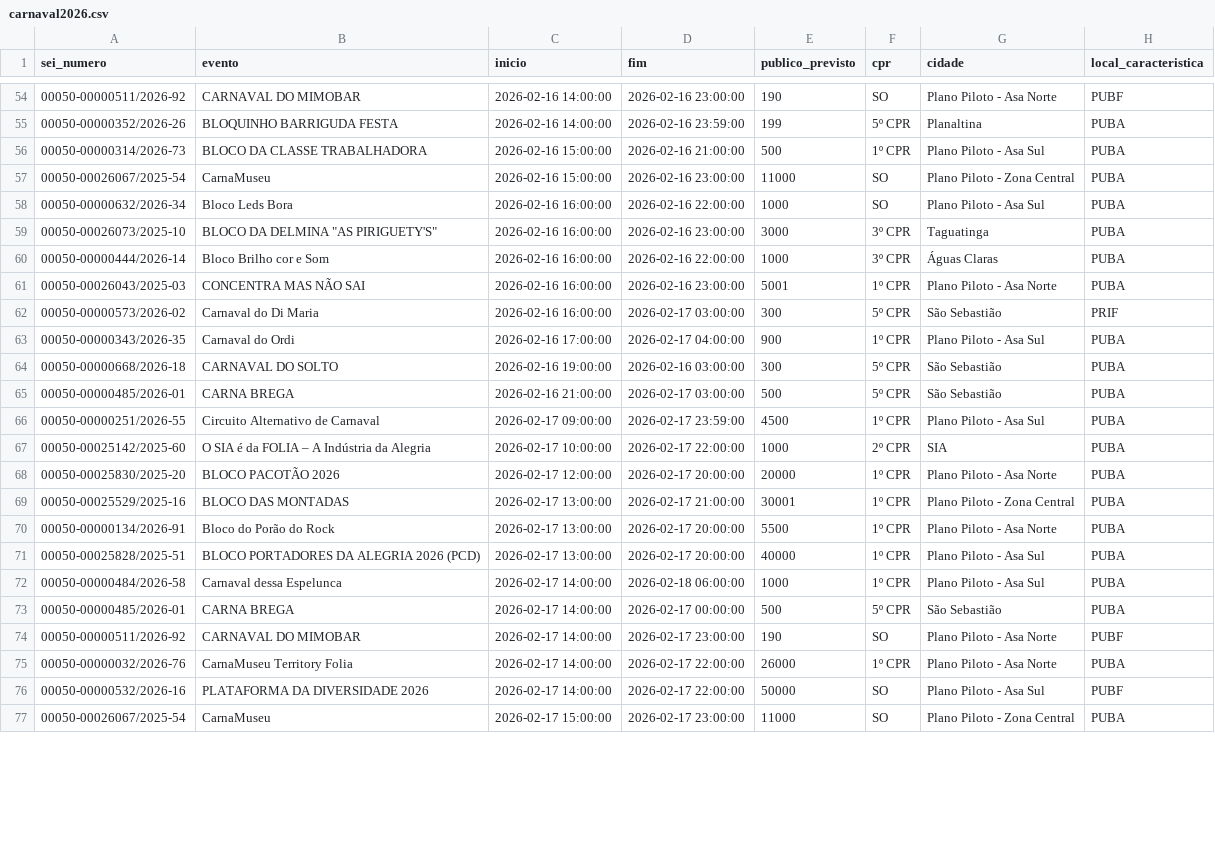
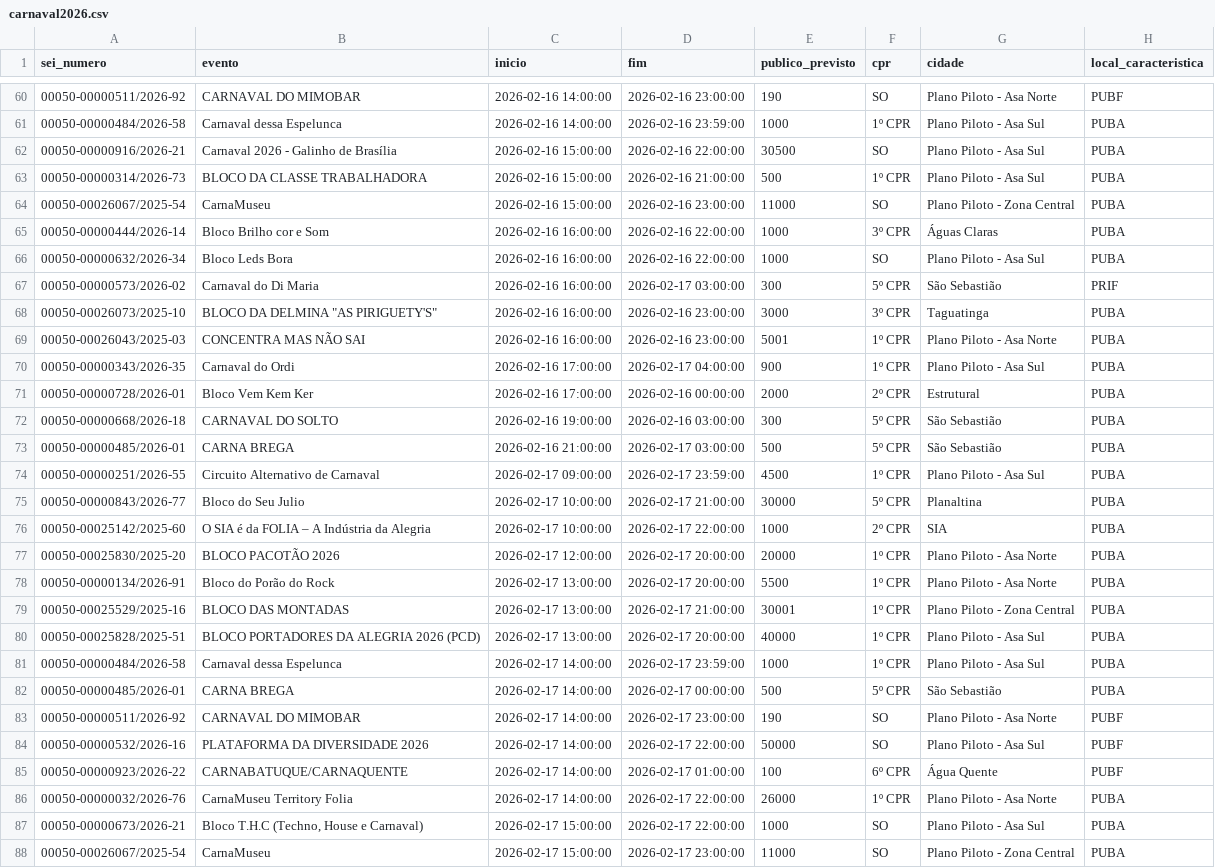
Before and after one commit to lucasrequiao/analise_carnaval2026, a CSV file: carnaval2026.csv, drawn as a sheet; only a part is shown, gaps mark what is left out; the diff covers the shown part only.

Commit message:
update eventos

```diff
--- a/carnaval2026.csv
+++ b/carnaval2026.csv
@@ -54,11 +60,13 @@
 "00050-00000511/2026-92",CARNAVAL DO MIMOBAR ,"2026-02-16 14:00:00","2026-02-16 23:00:00",190,SO,Plano Piloto - Asa Norte,PUBF
-"00050-00000352/2026-26",BLOQUINHO BARRIGUDA FESTA,"2026-02-16 14:00:00","2026-02-16 23:59:00",199,"5º CPR",Planaltina,PUBA
+"00050-00000484/2026-58",Carnaval dessa Espelunca,"2026-02-16 14:00:00","2026-02-16 23:59:00",1000,"1º CPR",Plano Piloto - Asa Sul,PUBA
+"00050-00000916/2026-21",Carnaval 2026 - Galinho de Brasília,"2026-02-16 15:00:00","2026-02-16 22:00:00",30500,SO,Plano Piloto - Asa Sul,PUBA
 "00050-00000314/2026-73",BLOCO DA CLASSE TRABALHADORA,"2026-02-16 15:00:00","2026-02-16 21:00:00",500,"1º CPR",Plano Piloto - Asa Sul,PUBA
 "00050-00026067/2025-54",CarnaMuseu,"2026-02-16 15:00:00","2026-02-16 23:00:00",11000,SO,Plano Piloto - Zona Central,PUBA
+"00050-00000444/2026-14",Bloco Brilho cor e Som,"2026-02-16 16:00:00","2026-02-16 22:00:00",1000,"3º CPR",Águas Claras,PUBA
 "00050-00000632/2026-34",Bloco Leds Bora,"2026-02-16 16:00:00","2026-02-16 22:00:00",1000,SO,Plano Piloto - Asa Sul,PUBA
+"00050-00000573/2026-02",Carnaval do Di Maria,"2026-02-16 16:00:00","2026-02-17 03:00:00",300,"5º CPR",São Sebastião,PRIF
 "00050-00026073/2025-10","BLOCO DA DELMINA ""AS PIRIGUETY'S""","2026-02-16 16:00:00","2026-02-16 23:00:00",3000,"3º CPR",Taguatinga,PUBA
-"00050-00000444/2026-14",Bloco Brilho cor e Som,"2026-02-16 16:00:00","2026-02-16 22:00:00",1000,"3º CPR",Águas Claras,PUBA
 "00050-00026043/2025-03",CONCENTRA MAS NÃO SAI,"2026-02-16 16:00:00","2026-02-16 23:00:00",5001,"1º CPR",Plano Piloto - Asa Norte,PUBA
-"00050-00000573/2026-02",Carnaval do Di Maria,"2026-02-16 16:00:00","2026-02-17 03:00:00",300,"5º CPR",São Sebastião,PRIF
 "00050-00000343/2026-35",Carnaval do Ordi,"2026-02-16 17:00:00","2026-02-17 04:00:00",900,"1º CPR",Plano Piloto - Asa Sul,PUBA
+"00050-00000728/2026-01",Bloco Vem Kem Ker,"2026-02-16 17:00:00","2026-02-16 00:00:00",2000,"2º CPR",Estrutural,PUBA
 "00050-00000668/2026-18",CARNAVAL DO SOLTO ,"2026-02-16 19:00:00","2026-02-16 03:00:00",300,"5º CPR",São Sebastião,PUBA
@@ -66,12 +74,15 @@
 "00050-00000251/2026-55",Circuito Alternativo de Carnaval,"2026-02-17 09:00:00","2026-02-17 23:59:00",4500,"1º CPR",Plano Piloto - Asa Sul,PUBA
+"00050-00000843/2026-77",Bloco do Seu Julio,"2026-02-17 10:00:00","2026-02-17 21:00:00",30000,"5º CPR",Planaltina,PUBA
 "00050-00025142/2025-60",O SIA é da FOLIA – A Indústria da Alegria,"2026-02-17 10:00:00","2026-02-17 22:00:00",1000,"2º CPR",SIA,PUBA
 "00050-00025830/2025-20",BLOCO PACOTÃO 2026,"2026-02-17 12:00:00","2026-02-17 20:00:00",20000,"1º CPR",Plano Piloto - Asa Norte,PUBA
+"00050-00000134/2026-91",Bloco do Porão do Rock,"2026-02-17 13:00:00","2026-02-17 20:00:00",5500,"1º CPR",Plano Piloto - Asa Norte,PUBA
 "00050-00025529/2025-16",BLOCO DAS MONTADAS,"2026-02-17 13:00:00","2026-02-17 21:00:00",30001,"1º CPR",Plano Piloto - Zona Central,PUBA
-"00050-00000134/2026-91",Bloco do Porão do Rock,"2026-02-17 13:00:00","2026-02-17 20:00:00",5500,"1º CPR",Plano Piloto - Asa Norte,PUBA
 "00050-00025828/2025-51",BLOCO PORTADORES DA ALEGRIA 2026 (PCD),"2026-02-17 13:00:00","2026-02-17 20:00:00",40000,"1º CPR",Plano Piloto - Asa Sul,PUBA
-"00050-00000484/2026-58",Carnaval dessa Espelunca  ,"2026-02-17 14:00:00","2026-02-18 06:00:00",1000,"1º CPR",Plano Piloto - Asa Sul,PUBA
+"00050-00000484/2026-58",Carnaval dessa Espelunca,"2026-02-17 14:00:00","2026-02-17 23:59:00",1000,"1º CPR",Plano Piloto - Asa Sul,PUBA
 "00050-00000485/2026-01",CARNA BREGA,"2026-02-17 14:00:00","2026-02-17 00:00:00",500,"5º CPR",São Sebastião,PUBA
 "00050-00000511/2026-92",CARNAVAL DO MIMOBAR ,"2026-02-17 14:00:00","2026-02-17 23:00:00",190,SO,Plano Piloto - Asa Norte,PUBF
+"00050-00000532/2026-16",PLATAFORMA DA DIVERSIDADE 2026,"2026-02-17 14:00:00","2026-02-17 22:00:00",50000,SO,Plano Piloto - Asa Sul,PUBF
+"00050-00000923/2026-22",CARNABATUQUE/CARNAQUENTE,"2026-02-17 14:00:00","2026-02-17 01:00:00",100,"6º CPR",Água Quente,PUBF
 "00050-00000032/2026-76",CarnaMuseu Territory Folia  ,"2026-02-17 14:00:00","2026-02-17 22:00:00",26000,"1º CPR",Plano Piloto - Asa Norte,PUBA
-"00050-00000532/2026-16",PLATAFORMA DA DIVERSIDADE 2026,"2026-02-17 14:00:00","2026-02-17 22:00:00",50000,SO,Plano Piloto - Asa Sul,PUBF
+"00050-00000673/2026-21","Bloco T.H.C (Techno, House e Carnaval)","2026-02-17 15:00:00","2026-02-17 22:00:00",1000,SO,Plano Piloto - Asa Sul,PUBA
 "00050-00026067/2025-54",CarnaMuseu,"2026-02-17 15:00:00","2026-02-17 23:00:00",11000,SO,Plano Piloto - Zona Central,PUBA
```
Also changed, not shown: 10 added rows, 4 removed rows and 14 moved rows elsewhere in this file.
